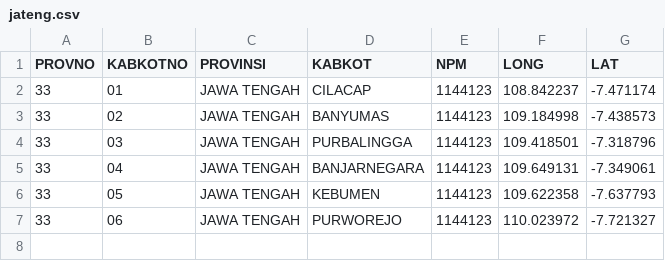
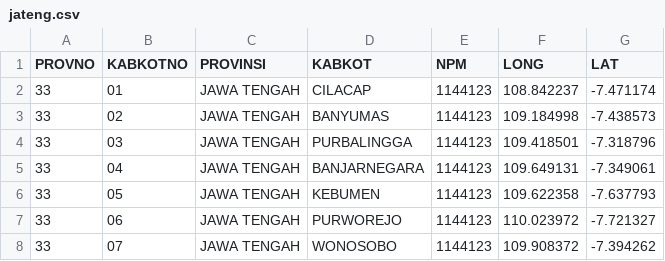
Before and after one commit to peuyeum/peuyeum, a CSV file: docs/jateng.csv, drawn as a sheet; the diff names each change by its address in the sheet, - before the commit and + after, or states it on an @@ line.

Commit message:
33,07,JAWA TENGAH,WONOSOBO

```diff
--- a/docs/jateng.csv
+++ b/docs/jateng.csv
+row 8: 33 | 07 | JAWA TENGAH | WONOSOBO | 1144123 | 109.908372 | -7.394262
```
Also changed, not shown: 1 other file.
